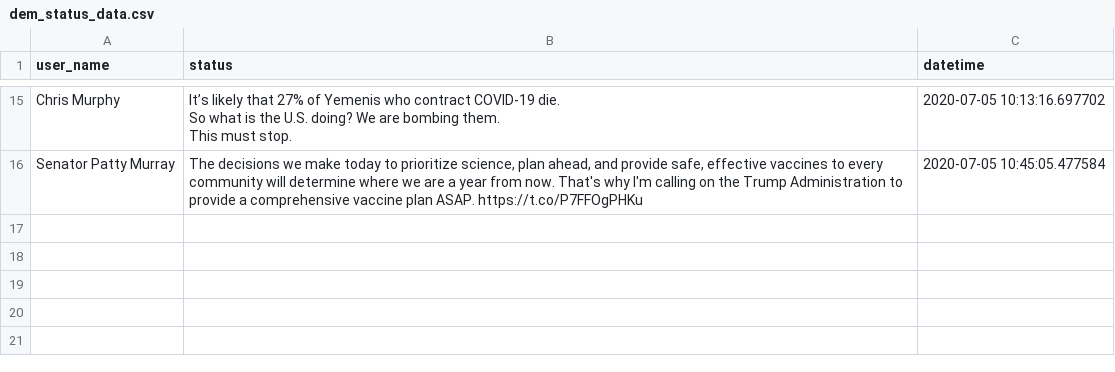
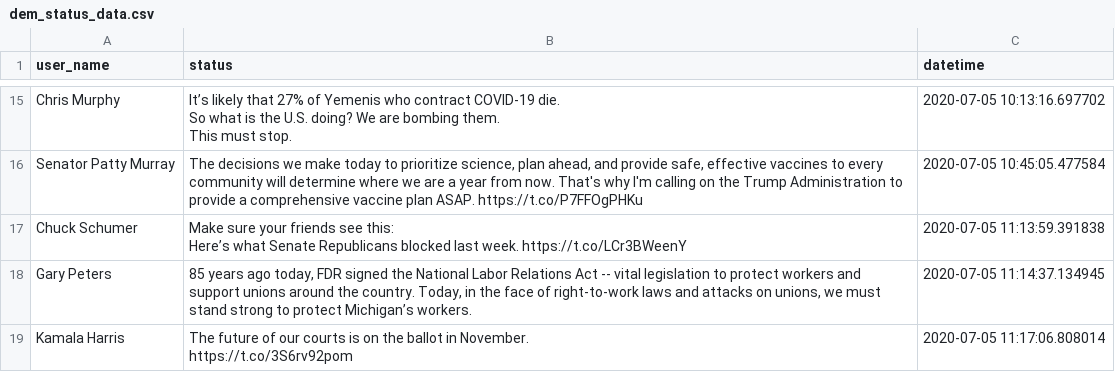
Before and after one commit to DanFilla/Twitter-API, a CSV file: Democrats/data/dem_data/dem_status_data.csv, drawn as a sheet; only a part is shown, gaps mark what is left out; ↵ is a line break in a cell; the diff names each change by its address in the sheet, - before the commit and + after, or states it on an @@ line.

```diff
--- a/Democrats/data/dem_data/dem_status_data.csv
+++ b/Democrats/data/dem_data/dem_status_data.csv
+row 17: Chuck Schumer | Make sure your friends see this: ↵ Here’s what Senate Republicans blocked last week. https://t.co/LCr3BWeenY | 2020-07-05 11:13:59.391838
+row 18: Gary Peters | 85 years ago today, FDR signed the National Labor Relations Act -- vital legislation to protect workers and support unions around the country. Today, in the face of right-to-work laws and attacks on unions, we must stand strong to protect Michigan’s workers. | 2020-07-05 11:14:37.134945
+row 19: Kamala Harris | The future of our courts is on the ballot in November. ↵ https://t.co/3S6rv92pom | 2020-07-05 11:17:06.808014
```
Also changed, not shown: Republicans/data/rep_data/rep_status_data.csv, 5 other files.
